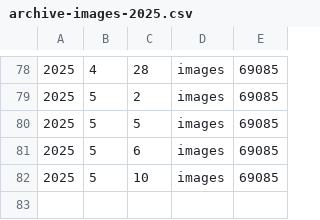
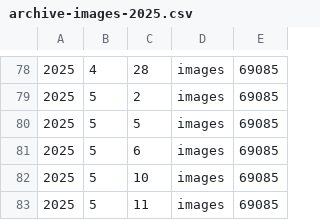
Before and after one commit to vanda/coll-data-demos-flatdata, a CSV file: archive-images-2025.csv, drawn as a sheet; only a part is shown, gaps mark what is left out; the diff names each change by its address in the sheet, - before the commit and + after, or states it on an @@ line.

Commit message:
Flat: latest data (2025-05-11T07:02:01.880Z) {   "date": "2025-05-11T07:02:01.880Z",   "files": [     {       "name": "archive-images-2025.csv",       "deltaBytes": 24,       "source": "https://api.vam.ac.uk/v1/stats/summary"     },     {       "name": "archive-records-2025.csv",       "deltaBytes": 26,       "source": "https://api.vam.ac.uk/v1/stats/summary"     },     {       "name": "museum-images-2025.csv",       "deltaBytes": 26,       "source": "https://api.vam.ac.uk/v1/stats/summary"     },     {       "name": "museum-records-2025.csv",       "deltaBytes": 27,       "source": "https://api.vam.ac.uk/v1/stats/summary"     }   ] }

```diff
--- a/archive-images-2025.csv
+++ b/archive-images-2025.csv
+row 83: 2025 | 5 | 11 | images | 69085
```
Also changed, not shown: archive-records-2025.csv, museum-images-2025.csv, 1 other file.
